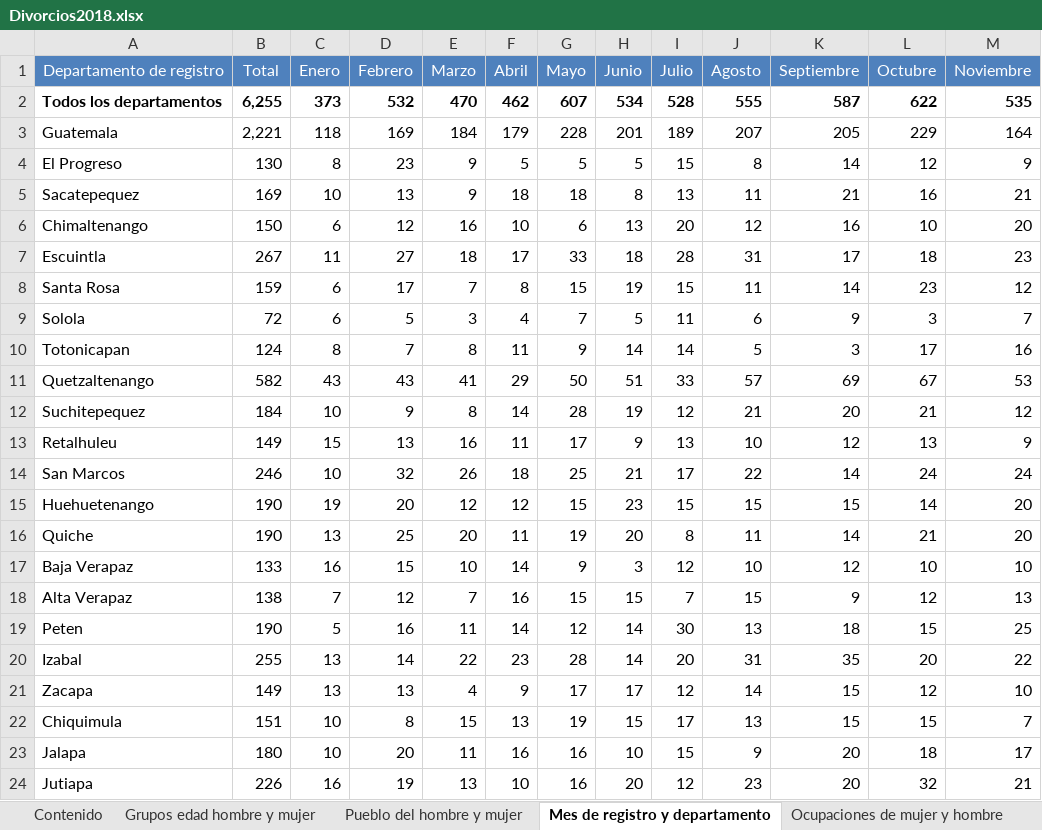
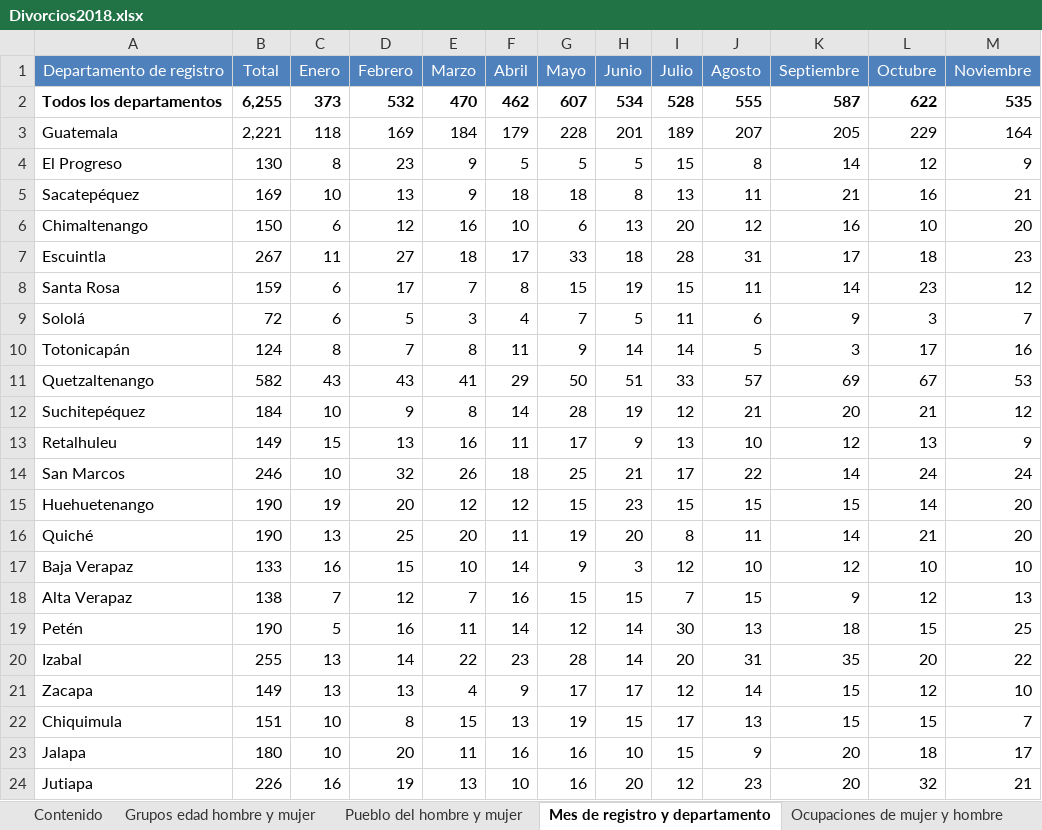
Before and after one commit to CristopherBarrios/Proyecto-AnalisisExploratorioClustering-MineriaDeDatos, an Excel workbook: DATOS/Divorcios2018.xlsx, sheet Mes de registro y departamento, drawn as a sheet; only a part is shown; values as stored, in another font and other column widths than the file's, no borders; charts and pictures not drawn; the diff names each change by its address in the sheet, - before the commit and + after, or states it on an @@ line.

```diff
--- a/DATOS/Divorcios2018.xlsx (sheet Mes de registro y departamento)
+++ b/DATOS/Divorcios2018.xlsx (sheet Mes de registro y departamento)
-A5 (Departamento de registro): Sacatepequez
+A5 (Departamento de registro): Sacatepéquez
-A9 (Departamento de registro): Solola
+A9 (Departamento de registro): Sololá
-A10 (Departamento de registro): Totonicapan
+A10 (Departamento de registro): Totonicapán
-A12 (Departamento de registro): Suchitepequez
+A12 (Departamento de registro): Suchitepéquez
-A16 (Departamento de registro): Quiche
+A16 (Departamento de registro): Quiché
-A19 (Departamento de registro): Peten
+A19 (Departamento de registro): Petén
```
Also changed, not shown: DATOS/Divorcios2017.xlsx, DATOS/Divorcios2019.xlsx, 13 other files.
